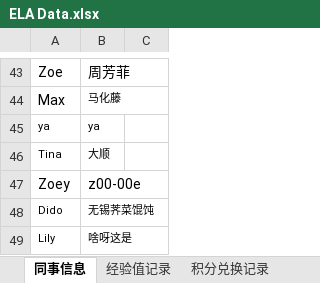
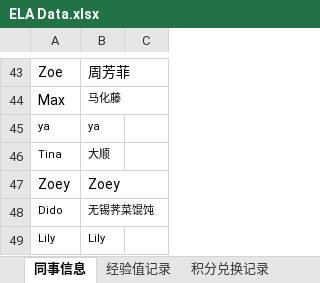
Before and after one commit to Neverwhateve/ela-leaderboard, an Excel workbook: ELA Data.xlsx, sheet 同事信息, drawn as a sheet; only a part is shown, gaps mark what is left out; values as stored, in another font and other column widths than the file's, no borders; the diff names each change by its address in the sheet, - before the commit and + after, or states it on an @@ line.

```diff
--- a/ELA Data.xlsx (sheet 同事信息)
+++ b/ELA Data.xlsx (sheet 同事信息)
-B47: z00-00e
+B47: Zoey
-B49: 啥呀这是
+B49: Lily
```
Also changed, not shown: sheet 经验值记录, 1 other file.
